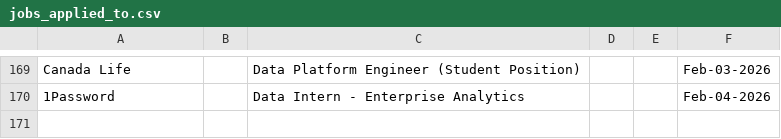
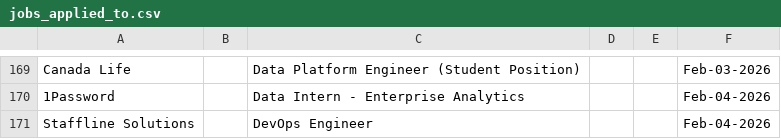
Before and after one commit to Ctrl-Sky/automated-groq-job-application, a CSV file: outputs/jobs_applied_to.csv, drawn as a sheet; only a part is shown, gaps mark what is left out.

```diff
--- a/outputs/jobs_applied_to.csv
+++ b/outputs/jobs_applied_to.csv
@@ -170 +170,2 @@ Canada Life,,Data Platform Engineer (Student Position),,,Feb-03-2026
 1Password,,Data Intern - Enterprise Analytics,,,Feb-04-2026
+Staffline Solutions,,DevOps Engineer,,,Feb-04-2026
```
Also changed, not shown: 6 other files.
